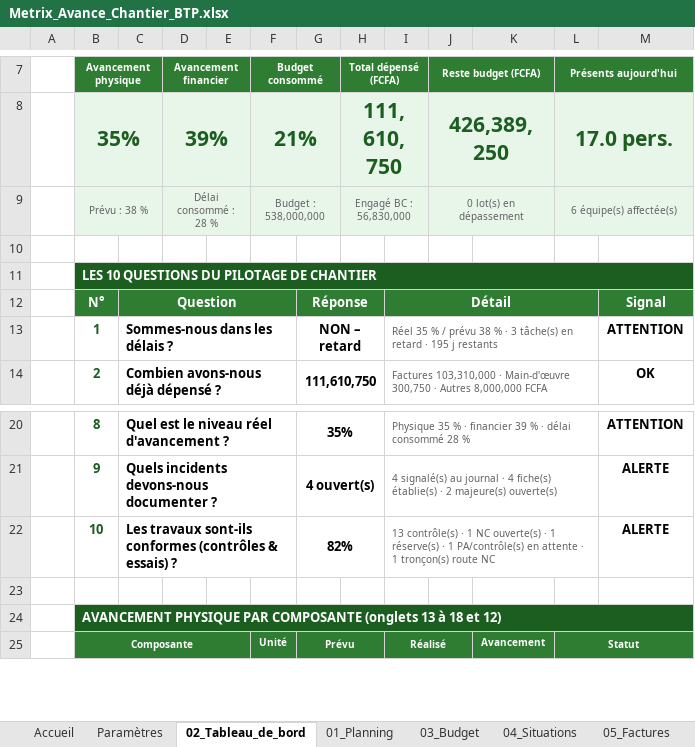
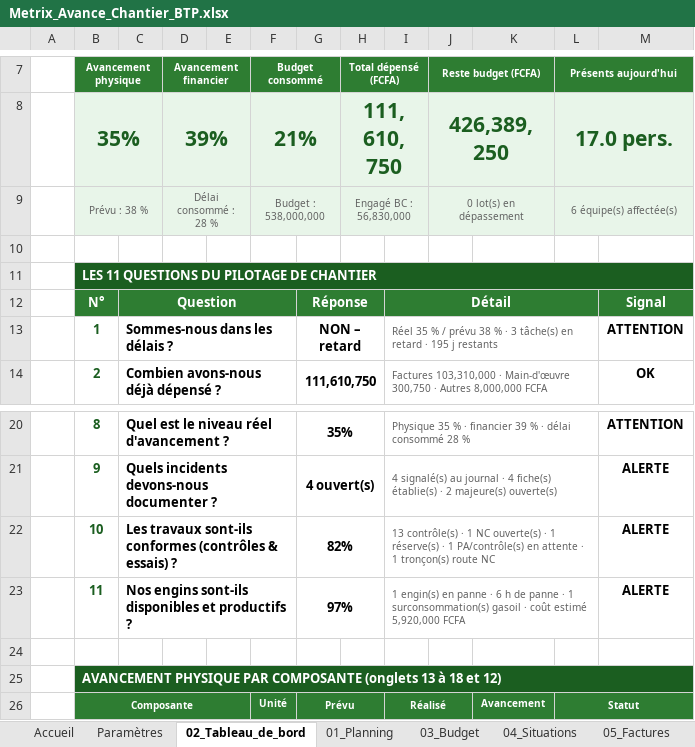
Before and after one commit to jeanclaude922014-coder/btp-devis-pro, an Excel workbook: outils/metrix/Metrix_Avance_Chantier_BTP.xlsx, sheet 02_Tableau_de_bord, drawn as a sheet; only a part is shown, gaps mark what is left out; values as stored, in another font and other column widths than the file's, no borders; charts and pictures and conditional formats not drawn; the diff names each change by its address in the sheet, - before the commit and + after, or states it on an @@ line.

```diff
--- a/outils/metrix/Metrix_Avance_Chantier_BTP.xlsx (sheet 02_Tableau_de_bord)
+++ b/outils/metrix/Metrix_Avance_Chantier_BTP.xlsx (sheet 02_Tableau_de_bord)
-B11 (Avancement physique): LES 10 QUESTIONS DU PILOTAGE DE CHANTIER
+B11 (Avancement physique): LES 11 QUESTIONS DU PILOTAGE DE CHANTIER
+row 23:  | 11 | Nos engins sont-ils disponibles et productifs ? |  |  |  | 97% |  | 1 engin(s) en panne · 6 h de panne · 1 surconsommation(s) gasoil · coût estimé 5,920,000 FCFA |  |  |  | ALERTE
```
Also changed, not shown: sheet Paramètres, sheet Accueil, sheet Lexique, other sheet tabs, charts or pictures, 5 other files.
